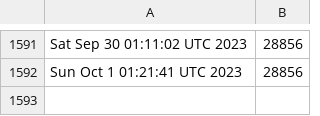
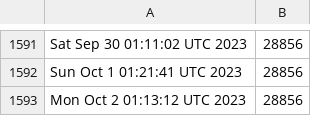
Before and after one commit to kgilmer/ghactions, a CSV file: release-count.csv, drawn as a sheet; only a part is shown, gaps mark what is left out.

```diff
--- a/release-count.csv
+++ b/release-count.csv
@@ -1592 +1592,2 @@ Sat Sep 30 01:11:02 UTC 2023,28856
 Sun Oct  1 01:21:41 UTC 2023,28856
+Mon Oct  2 01:13:12 UTC 2023,28856
```
Also changed, not shown: iso-release-count.csv.
